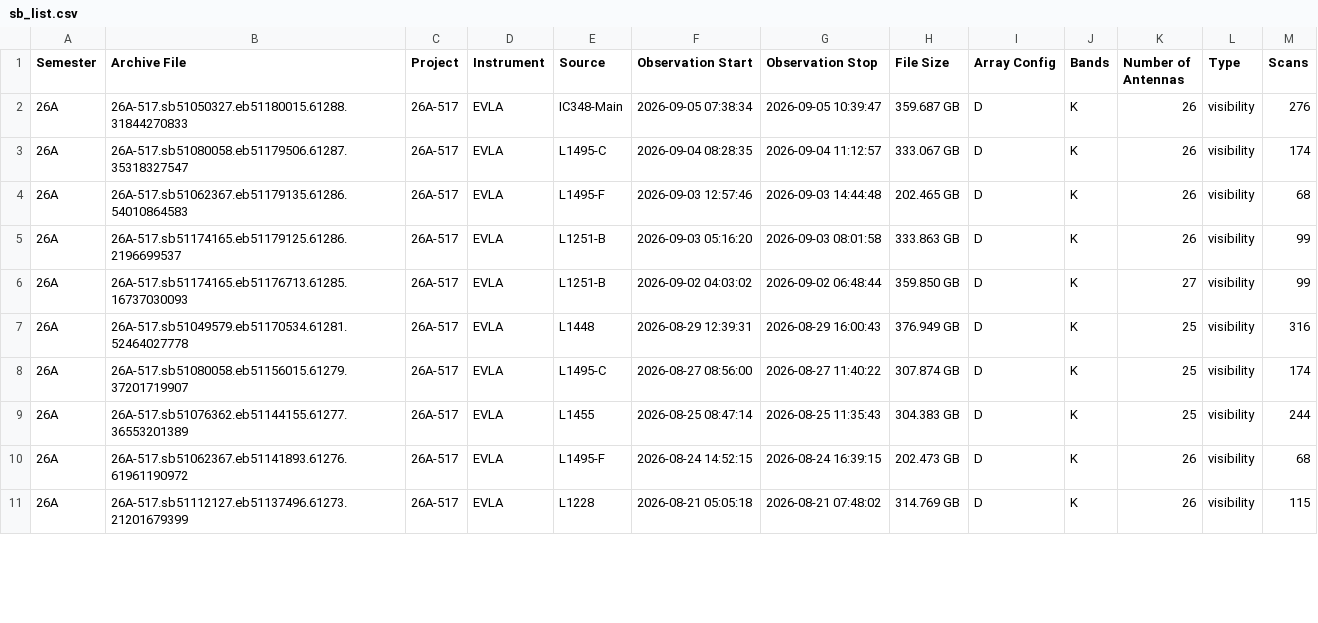
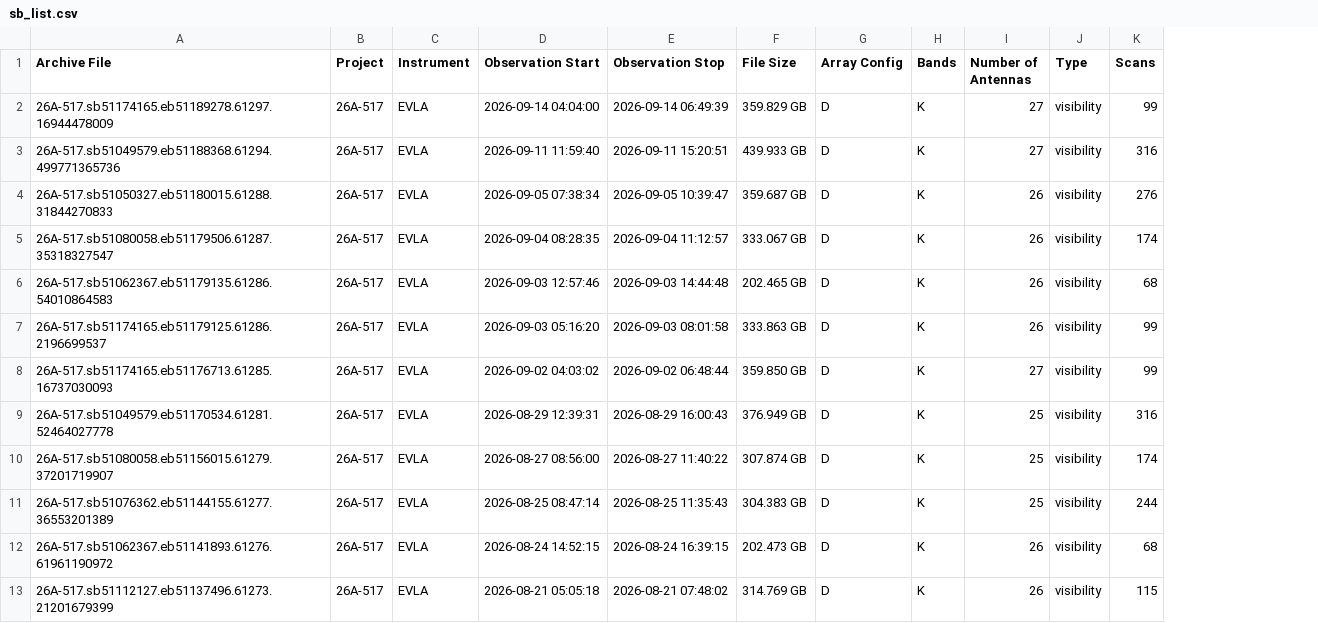
Before and after one commit to ProPStarK/propstark_core, a CSV file: src/propstark_core/data/sb_list.csv, drawn as a sheet; only a part is shown; removed rows and columns are numbered as before the commit, all else as after; the diff names each change by its address in the sheet, - before the commit and + after, or states it on an @@ line.

Commit message:
feat: Enhance survey functionality with new source and semester mapping features
- Added source and semester mapping dictionaries to improve data handling.
- Introduced functions to extract scheduling block IDs and determine sources from archive files.
- Updated load_observations_csv to utilize new mapping features.
- Enhanced test coverage for new functionalities in test_survey.py.
- Updated version to 0.4.dev4 and commit ID to gc6b16c600.
-added new observations to sb_list.csv

```diff
--- a/src/propstark_core/data/sb_list.csv
+++ b/src/propstark_core/data/sb_list.csv
-column A (Semester), rows 2-11: all 26A
-column E (Source), rows 2-11: IC348-Main | L1495-C | L1495-F | L1251-B | L1251-B | L1448 | L1495-C | L1455 | L1495-F | L1228
+row 2: 26A-517.sb51174165.eb51189278.61297.16944478009 | 26A-517 | EVLA | 2026-09-14 04:04:00 | 2026-09-14 06:49:39 | 359.829 GB | D | K | 27 | visibility | 99
+row 3: 26A-517.sb51049579.eb51188368.61294.499771365736 | 26A-517 | EVLA | 2026-09-11 11:59:40 | 2026-09-11 15:20:51 | 439.933 GB | D | K | 27 | visibility | 316
```
Also changed, not shown: 5 other files.
